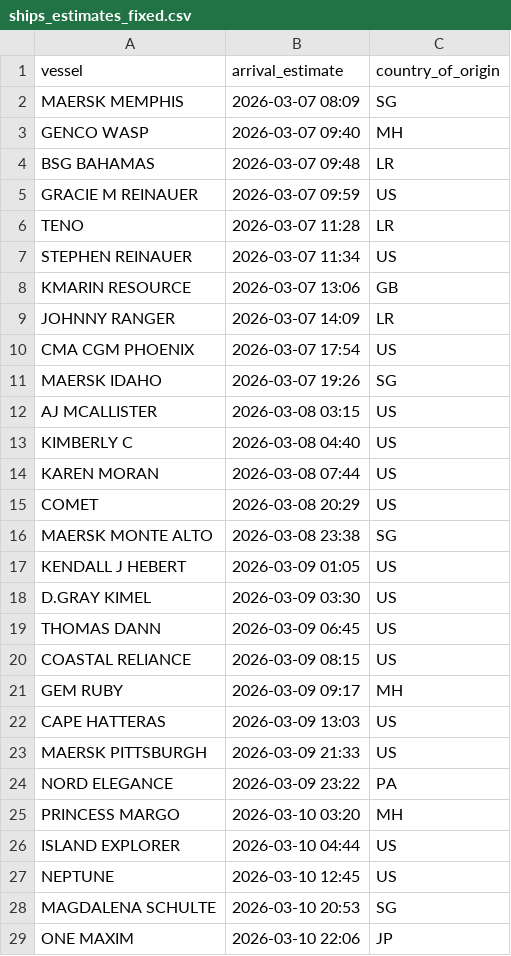
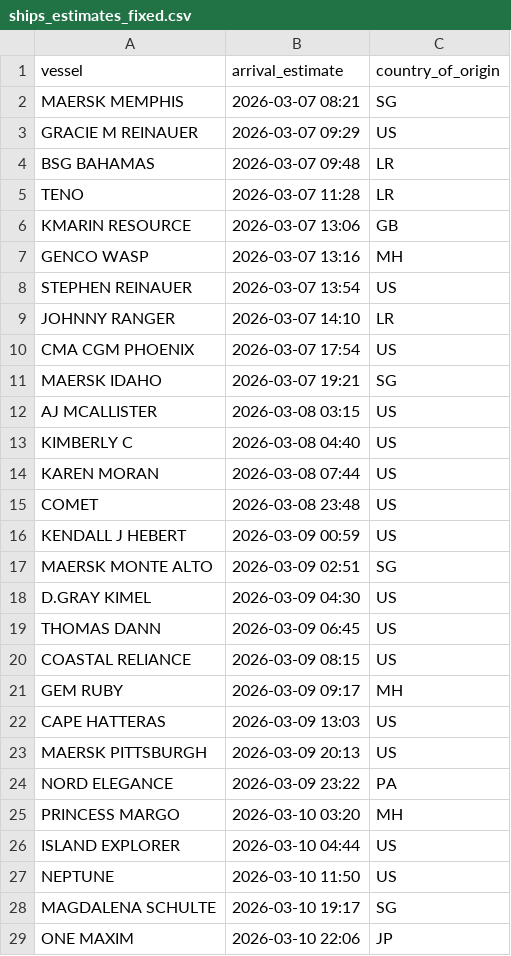
Before and after one commit to natalierjonas/FOC_NYC, a CSV file: ships_estimates_fixed.csv, drawn as a sheet; only a part is shown; the diff covers the shown part only.

```diff
--- a/ships_estimates_fixed.csv
+++ b/ships_estimates_fixed.csv
@@ -1,12 +1,12 @@
 vessel,arrival_estimate,country_of_origin
-MAERSK MEMPHIS,2026-03-07 08:09,SG
-GENCO WASP,2026-03-07 09:40,MH
+MAERSK MEMPHIS,2026-03-07 08:21,SG
+GRACIE M REINAUER,2026-03-07 09:29,US
 BSG BAHAMAS,2026-03-07 09:48,LR
-GRACIE M REINAUER,2026-03-07 09:59,US
 TENO,2026-03-07 11:28,LR
-STEPHEN REINAUER,2026-03-07 11:34,US
 KMARIN RESOURCE,2026-03-07 13:06,GB
-JOHNNY RANGER,2026-03-07 14:09,LR
+GENCO WASP,2026-03-07 13:16,MH
+STEPHEN REINAUER,2026-03-07 13:54,US
+JOHNNY RANGER,2026-03-07 14:10,LR
 CMA CGM PHOENIX,2026-03-07 17:54,US
-MAERSK IDAHO,2026-03-07 19:26,SG
+MAERSK IDAHO,2026-03-07 19:21,SG
 AJ MCALLISTER,2026-03-08 03:15,US
@@ -14,6 +14,6 @@ KIMBERLY C,2026-03-08 04:40,US
 KAREN MORAN,2026-03-08 07:44,US
-COMET,2026-03-08 20:29,US
-MAERSK MONTE ALTO,2026-03-08 23:38,SG
-KENDALL J HEBERT,2026-03-09 01:05,US
-D.GRAY KIMEL,2026-03-09 03:30,US
+COMET,2026-03-08 23:48,US
+KENDALL J HEBERT,2026-03-09 00:59,US
+MAERSK MONTE ALTO,2026-03-09 02:51,SG
+D.GRAY KIMEL,2026-03-09 04:30,US
 THOMAS DANN,2026-03-09 06:45,US
@@ -22,3 +22,3 @@ GEM RUBY,2026-03-09 09:17,MH
 CAPE HATTERAS,2026-03-09 13:03,US
-MAERSK PITTSBURGH,2026-03-09 21:33,US
+MAERSK PITTSBURGH,2026-03-09 20:13,US
 NORD ELEGANCE,2026-03-09 23:22,PA
@@ -26,4 +26,4 @@ PRINCESS MARGO,2026-03-10 03:20,MH
 ISLAND EXPLORER,2026-03-10 04:44,US
-NEPTUNE,2026-03-10 12:45,US
-MAGDALENA SCHULTE,2026-03-10 20:53,SG
+NEPTUNE,2026-03-10 11:50,US
+MAGDALENA SCHULTE,2026-03-10 19:17,SG
 ONE MAXIM,2026-03-10 22:06,JP
```
Also changed, not shown: 3 added rows, 3 removed rows and 7 edited cells elsewhere in this file, filtered_ships.csv.
